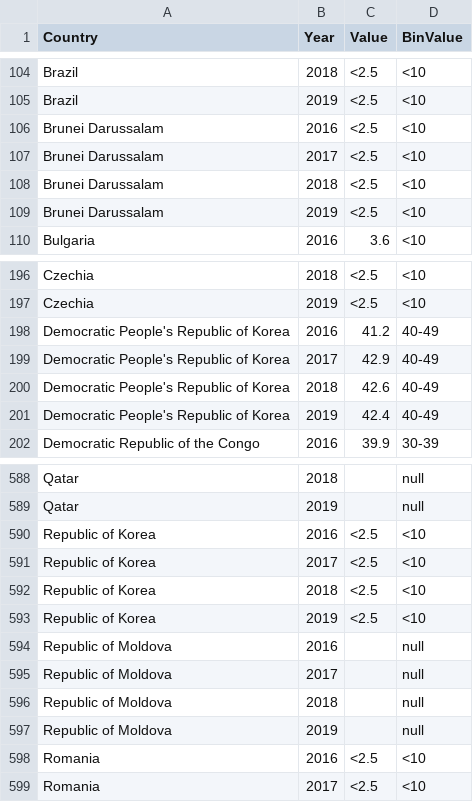
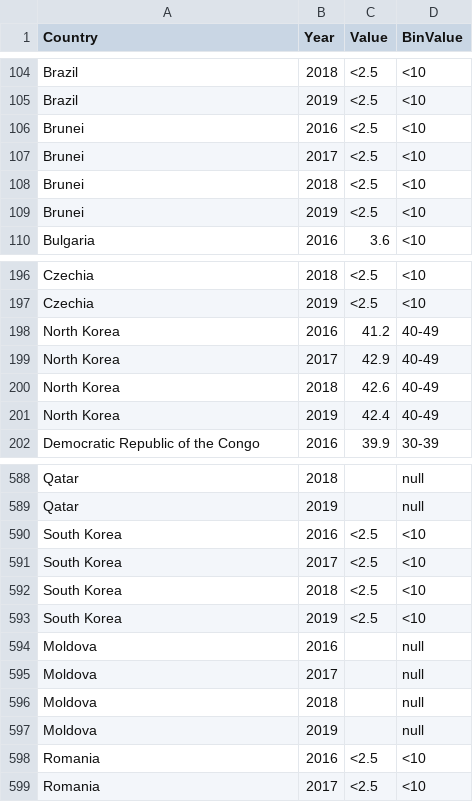
Before and after one commit to vgoh1/3179-HW9, a CSV file: data/data.csv, drawn as a sheet; only a part is shown, gaps mark what is left out; the diff covers the shown part only.

Commit message:
Update data

```diff
--- a/data/data.csv
+++ b/data/data.csv
@@ -105,6 +105,6 @@ Brazil,2018,<2.5,<10
 Brazil,2019,<2.5,<10
-Brunei Darussalam,2016,<2.5,<10
-Brunei Darussalam,2017,<2.5,<10
-Brunei Darussalam,2018,<2.5,<10
-Brunei Darussalam,2019,<2.5,<10
+Brunei,2016,<2.5,<10
+Brunei,2017,<2.5,<10
+Brunei,2018,<2.5,<10
+Brunei,2019,<2.5,<10
 Bulgaria,2016,3.6,<10
@@ -197,6 +197,6 @@ Czechia,2018,<2.5,<10
 Czechia,2019,<2.5,<10
-Democratic People's Republic of Korea,2016,41.2,40-49
-Democratic People's Republic of Korea,2017,42.9,40-49
-Democratic People's Republic of Korea,2018,42.6,40-49
-Democratic People's Republic of Korea,2019,42.4,40-49
+North Korea,2016,41.2,40-49
+North Korea,2017,42.9,40-49
+North Korea,2018,42.6,40-49
+North Korea,2019,42.4,40-49
 Democratic Republic of the Congo,2016,39.9,30-39
@@ -589,10 +589,10 @@ Qatar,2018,,null
 Qatar,2019,,null
-Republic of Korea,2016,<2.5,<10
-Republic of Korea,2017,<2.5,<10
-Republic of Korea,2018,<2.5,<10
-Republic of Korea,2019,<2.5,<10
-Republic of Moldova,2016,,null
-Republic of Moldova,2017,,null
-Republic of Moldova,2018,,null
-Republic of Moldova,2019,,null
+South Korea,2016,<2.5,<10
+South Korea,2017,<2.5,<10
+South Korea,2018,<2.5,<10
+South Korea,2019,<2.5,<10
+Moldova,2016,,null
+Moldova,2017,,null
+Moldova,2018,,null
+Moldova,2019,,null
 Romania,2016,<2.5,<10
```
Also changed, not shown: 12 edited cells elsewhere in this file.
